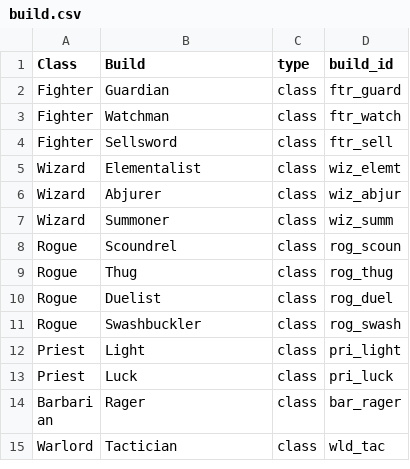
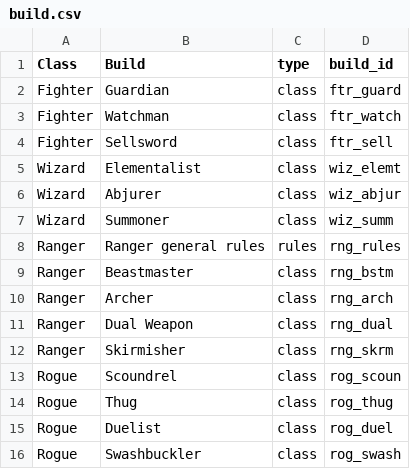
Before and after one commit to capelastegui/sfrpg, a CSV file: inst/raw/character_creation/build.csv, drawn as a sheet; only a part is shown; the shorter side is filled out with more unchanged rows.

```diff
--- a/inst/raw/character_creation/build.csv
+++ b/inst/raw/character_creation/build.csv
@@ -7,2 +7,7 @@ Wizard,Abjurer,class,wiz_abjur
 Wizard,Summoner,class,wiz_summ
+Ranger,Ranger general rules,rules,rng_rules
+Ranger,Beastmaster,class,rng_bstm
+Ranger,Archer,class,rng_arch
+Ranger,Dual Weapon,class,rng_dual
+Ranger,Skirmisher,class,rng_skrm
 Rogue,Scoundrel,class,rog_scoun
```
Also changed, not shown: inst/raw/character_creation/class_stats.csv, inst/raw/character_creation/feature_map.csv, 27 other files.
